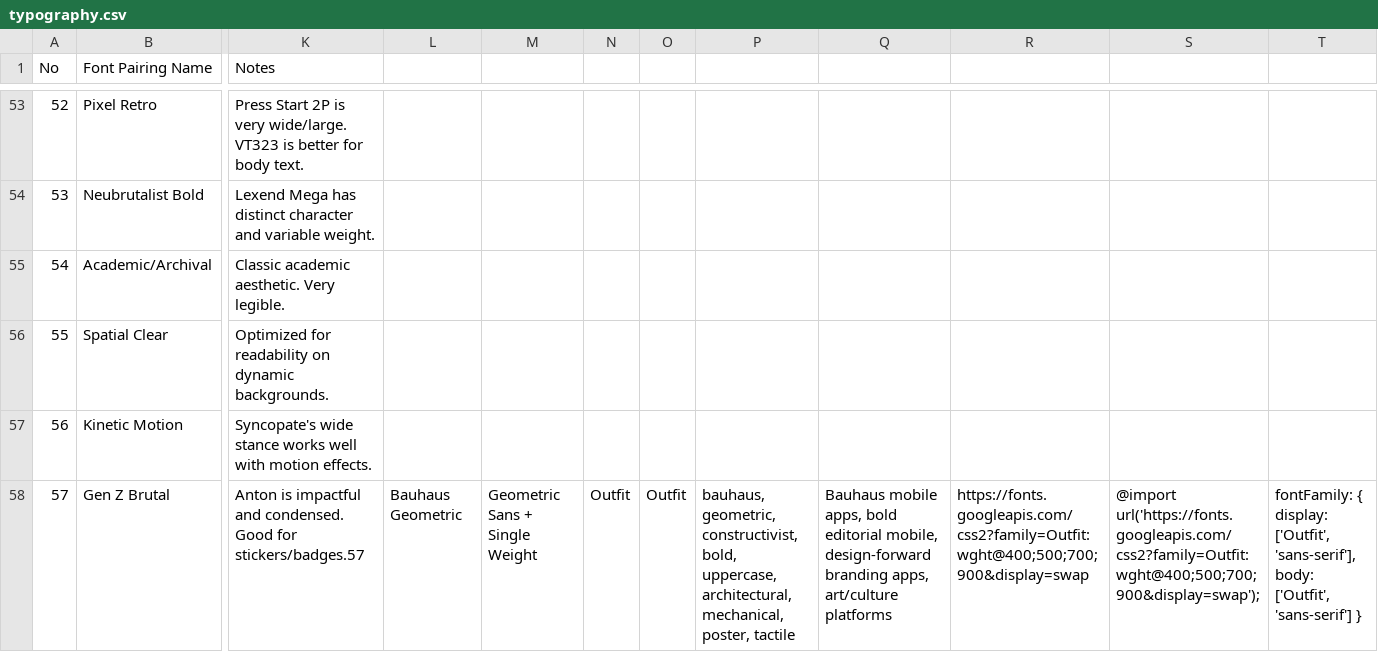
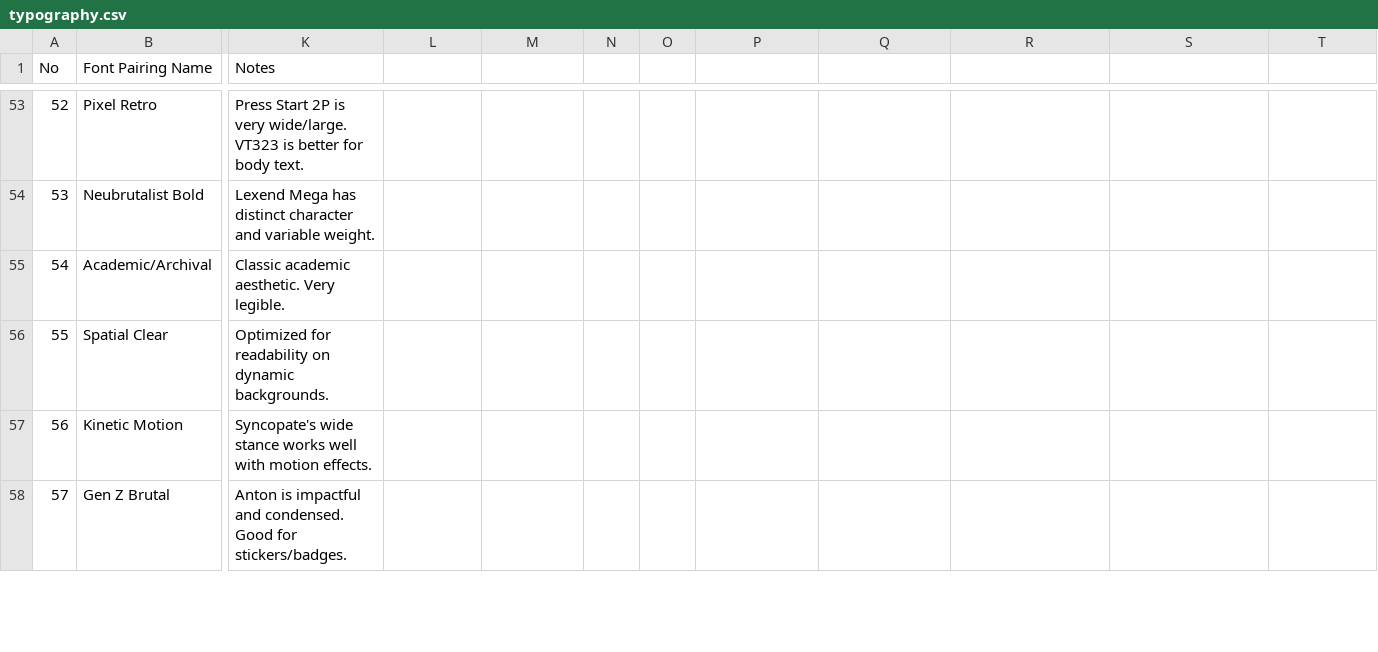
Before and after one commit to DavidMM-coder/atlas-app, a CSV file: .claude/skills/ui-ux-pro-max/data/typography.csv, drawn as a sheet; only a part is shown, gaps mark what is left out; the diff covers the shown part only; the diff names each change by its address in the sheet, - before the commit and + after, or states it on an @@ line.

```diff
--- a/.claude/skills/ui-ux-pro-max/data/typography.csv
+++ b/.claude/skills/ui-ux-pro-max/data/typography.csv
-K58 (Notes): …Good for stickers/badges.57
+K58 (Notes): …Good for stickers/badges.
-L58: Bauhaus Geometric
+L58: (empty)
-M58: Geometric Sans + Single Weight
+M58: (empty)
-N58: Outfit
+N58: (empty)
-O58: Outfit
+O58: (empty)
-P58: bauhaus, geometric, constructivist, bold, uppercase, architectural, mechanical, poster, tactile
+P58: (empty)
-Q58: Bauhaus mobile apps, bold editorial mobile, design-forward branding apps, art/culture platforms
+Q58: (empty)
-R58: https://fonts.googleapis.com/css2?family=Outfit:wght@400;500;700;900&display=swap
+R58: (empty)
-S58: @import url('https://fonts.googleapis.com/css2?family=Outfit:wght@400;500;700;900&display=swap');
+S58: (empty)
-T58: fontFamily: { display: ['Outfit', 'sans-serif'], body: ['Outfit', 'sans-serif'] }
+T58: (empty)
```
Also changed, not shown: 1 added row, 1 edited cell and row numbers in column A elsewhere in this file, .claude/skills/ui-ux-pro-max/data/products.csv, .claude/skills/ui-ux-pro-max/data/stacks/angular.csv, 10 other files.
